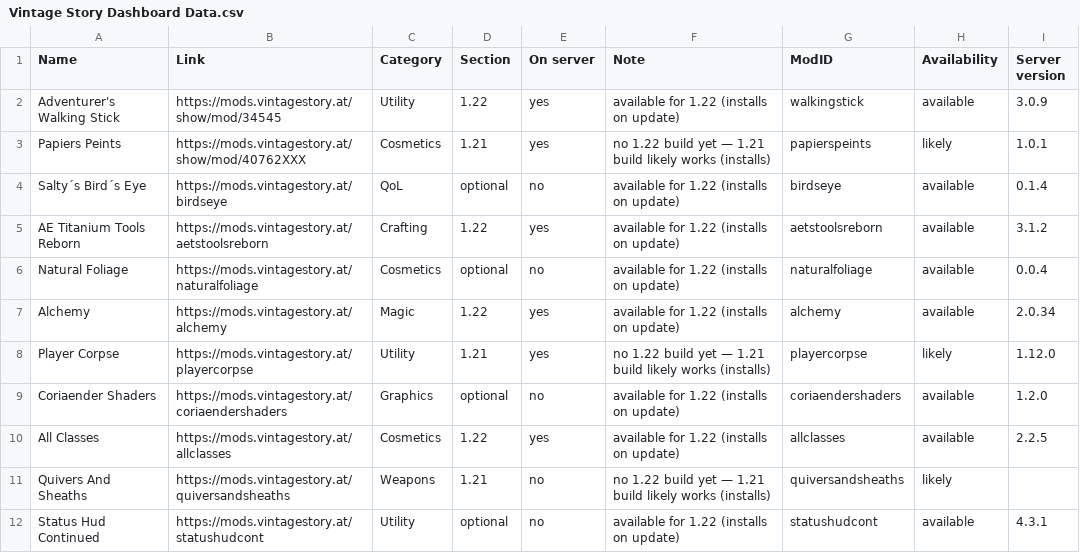
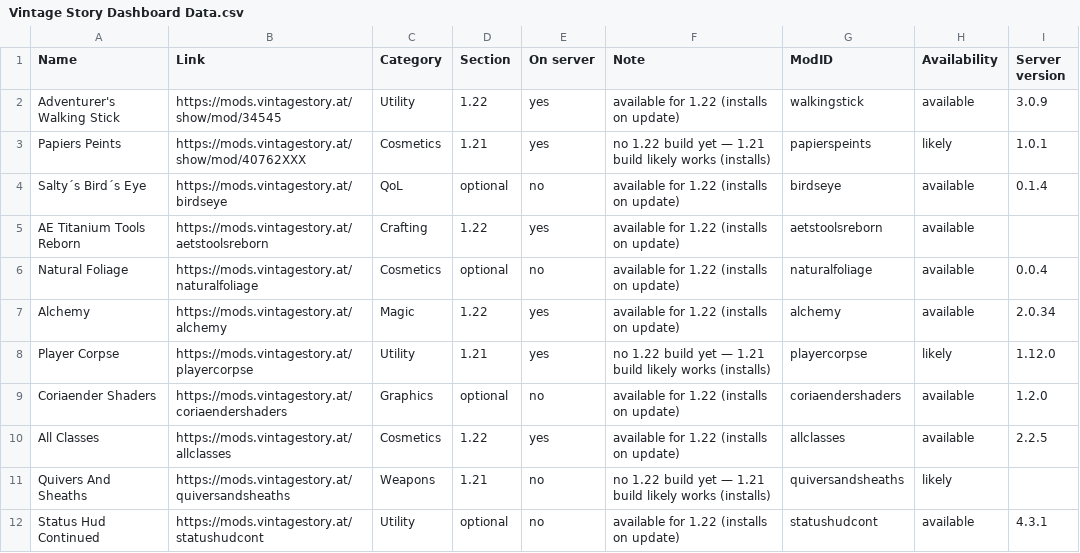
Before and after one commit to ConnyZs/VintageStory, a CSV file: Vintage Story Dashboard Data.csv, drawn as a sheet; only a part is shown.

```diff
--- a/Vintage Story Dashboard Data.csv
+++ b/Vintage Story Dashboard Data.csv
@@ -4,3 +4,3 @@ Papiers Peints,https://mods.vintagestory.at/show/mod/40762XXX,Cosmetics,1.21,yes
 Salty´s Bird´s Eye,https://mods.vintagestory.at/birdseye,QoL,optional,no,available for 1.22 (installs on update),birdseye,available,0.1.4
-AE Titanium Tools Reborn,https://mods.vintagestory.at/aetstoolsreborn,Crafting,1.22,yes,available for 1.22 (installs on update),aetstoolsreborn,available,3.1.2
+AE Titanium Tools Reborn,https://mods.vintagestory.at/aetstoolsreborn,Crafting,1.22,yes,available for 1.22 (installs on update),aetstoolsreborn,available,
 Natural Foliage,https://mods.vintagestory.at/naturalfoliage,Cosmetics,optional,no,available for 1.22 (installs on update),naturalfoliage,available,0.0.4
```
Also changed, not shown: 1 other file.
